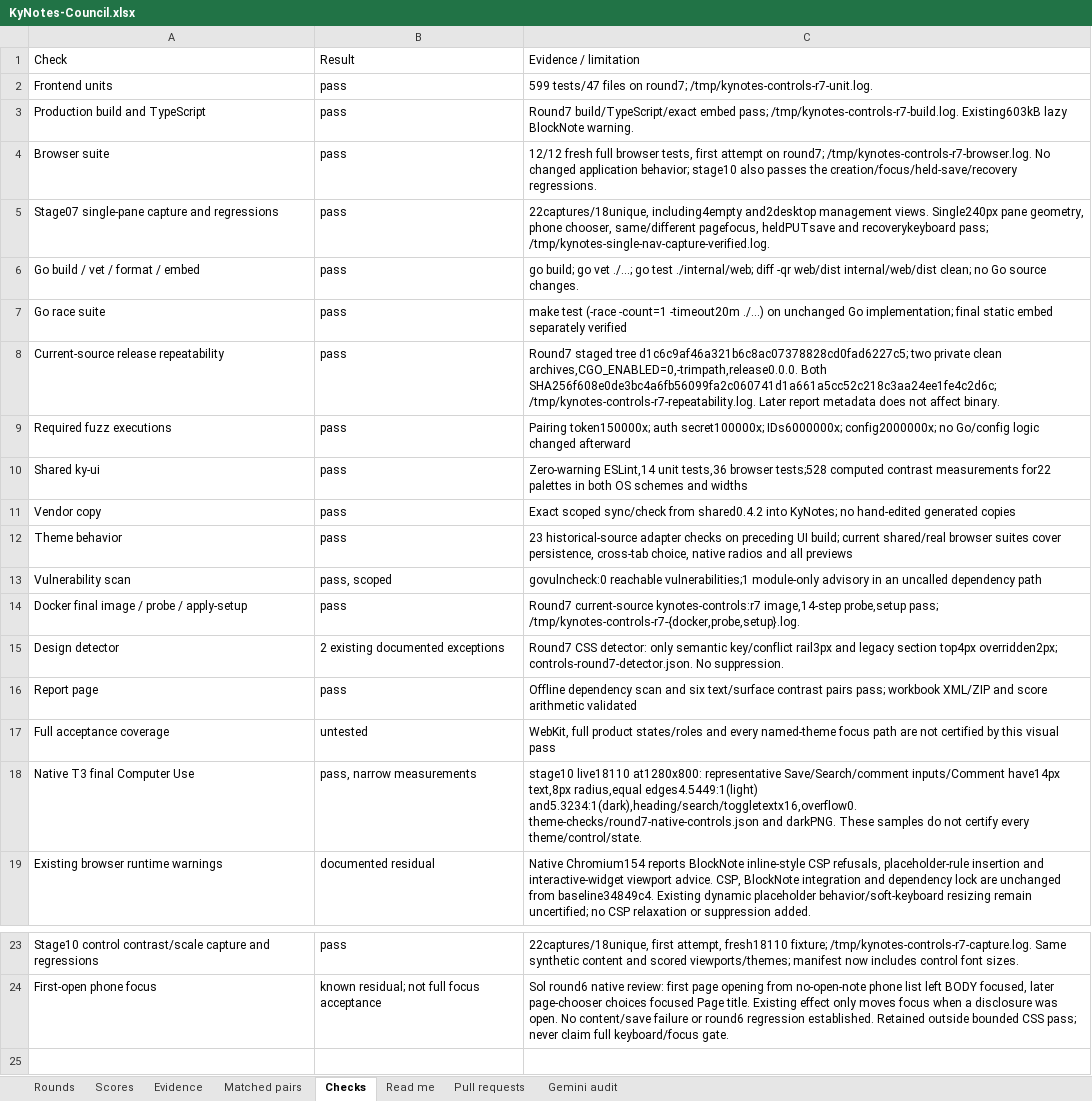
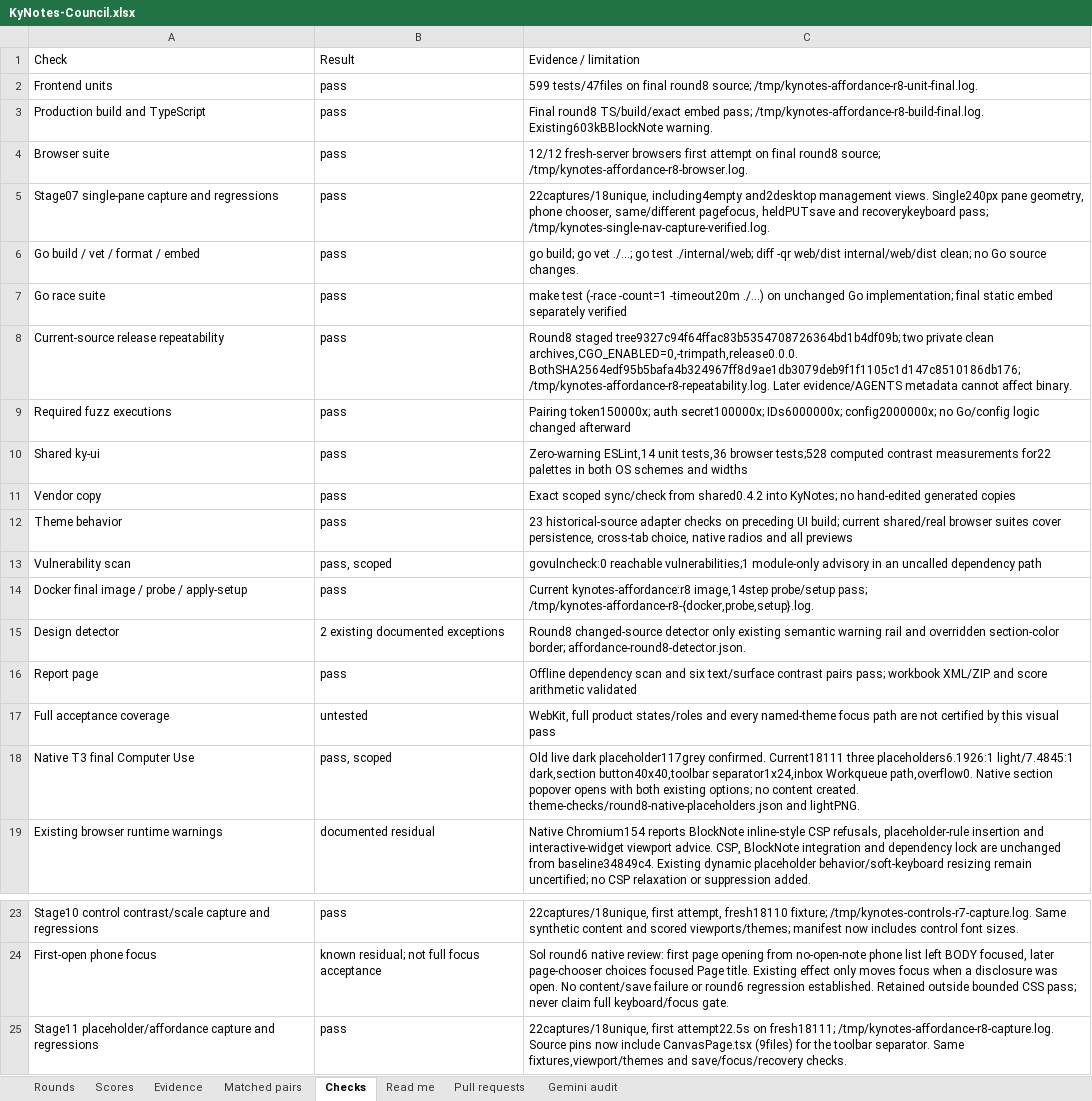
Before and after one commit to Busnes-app/KyNotes-server, an Excel workbook: docs/ui-notes-eight/KyNotes-Council.xlsx, sheet Checks, drawn as a sheet; only a part is shown, gaps mark what is left out; values as stored, in another font and other column widths than the file's, no borders; the diff names each change by its address in the sheet, - before the commit and + after, or states it on an @@ line.

Commit message:
theme placeholders and clarify workspace actions

```diff
--- a/docs/ui-notes-eight/KyNotes-Council.xlsx (sheet Checks)
+++ b/docs/ui-notes-eight/KyNotes-Council.xlsx (sheet Checks)
-C2: 599 tests/47 files on round7; /tmp/kynotes-controls-r7-unit.log.
+C2: 599 tests/47files on final round8 source; /tmp/kynotes-affordance-r8-unit-final.log.
-C3: Round7 build/TypeScript/exact embed pass; /tmp/kynotes-controls-r7-build.log. Existing603kB lazy BlockNote warning.
+C3: Final round8 TS/build/exact embed pass; /tmp/kynotes-affordance-r8-build-final.log. Existing603kBBlockNote warning.
-C4: 12/12 fresh full browser tests, first attempt on round7; /tmp/kynotes-controls-r7-browser.log. No changed application behavior; stage10 also passes the creation/focus/held-save/recovery regressions.
+C4: 12/12 fresh-server browsers first attempt on final round8 source; /tmp/kynotes-affordance-r8-browser.log.
-C8: Round7 staged tree d1c6c9af46a321b6c8ac07378828cd0fad6227c5; two private clean archives,CGO_ENABLED=0,-trimpath,release0.0.0. Both SHA256f608e0de3bc4a6fb56099fa2c060741d1a661a5cc52c218c3aa24ee1fe4c2d6c; /tmp/kynotes-controls-r7-repeatability.log. Later report metadata does not affect binary.
+C8: Round8 staged tree9327c94f64ffac83b5354708726364bd1b4df09b; two private clean archives,CGO_ENABLED=0,-trimpath,release0.0.0. BothSHA2564edf95b5bafa4b324967ff8d9ae1db3079deb9f1f1105c1d147c8510186db176; /tmp/kynotes-affordance-r8-repeatability.log. Later evidence/AGENTS metadata cannot affect binary.
-C14: Round7 current-source kynotes-controls:r7 image,14-step probe,setup pass; /tmp/kynotes-controls-r7-{docker,probe,setup}.log.
+C14: Current kynotes-affordance:r8 image,14step probe/setup pass; /tmp/kynotes-affordance-r8-{docker,probe,setup}.log.
-C15: Round7 CSS detector: only semantic key/conflict rail3px and legacy section top4px overridden2px; controls-round7-detector.json. No suppression.
+C15: Round8 changed-source detector only existing semantic warning rail and overridden section-color border; affordance-round8-detector.json.
-B18: pass, narrow measurements
+B18: pass, scoped
-C18: stage10 live18110 at1280x800: representative Save/Search/comment inputs/Comment have14px text,8px radius,equal edges4.5449:1(light) and5.3234:1(dark),heading/search/toggletextx16,overflow0. theme-checks/round7-native-controls.json and darkPNG. These samples do not certify every theme/control/state.
+C18: Old live dark placeholder117grey confirmed. Current18111 three placeholders6.1926:1 light/7.4845:1 dark,section button40x40,toolbar separator1x24,inbox Workqueue path,overflow0. Native section popover opens with both existing options; no content created. theme-checks/round8-native-placeholders.json and lightPNG.
+row 25: Stage11 placeholder/affordance capture and regressions | pass | 22captures/18unique, first attempt22.5s on fresh18111; /tmp/kynotes-affordance-r8-capture.log. Source pins now include CanvasPage.tsx (9files) for the toolbar separator. Same fixtures,viewport/themes and save/focus/recovery checks.
```
Also changed, not shown: sheet Evidence, sheet Matched pairs, sheet Rounds, sheet Read me, 50 other files.
